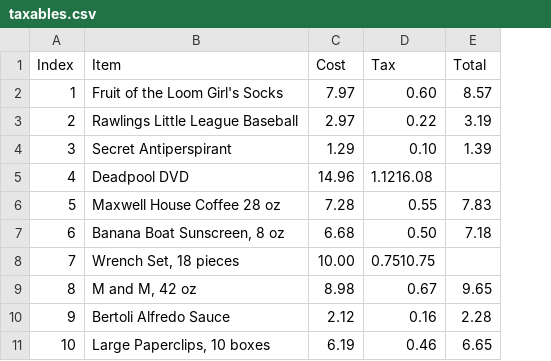
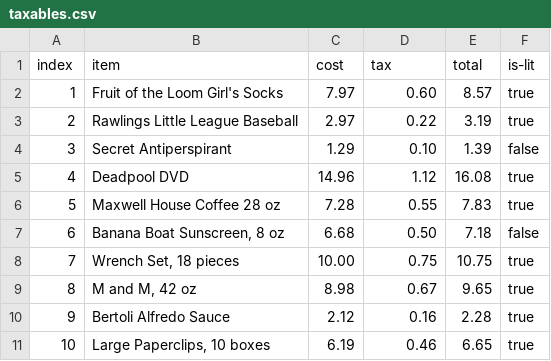
Before and after one commit to bjk95/rust-basics, a CSV file: data/taxables.csv, drawn as a sheet; removed rows and columns are numbered as before the commit, all else as after; the diff names each change by its address in the sheet, - before the commit and + after, or states it on an @@ line.

```diff
--- a/data/taxables.csv
+++ b/data/taxables.csv
+column F, rows 2-11: true | true | false | true | true | false | true | true | true | true
-row 1: Index | Item | Cost | Tax | Total
+row 1: index | item | cost | tax | total | is-lit
-D5: 1.1216.08
+D5: 1.12
-E5: (empty)
+E5: 16.08
-D8: 0.7510.75
+D8: 0.75
-E8: (empty)
+E8: 10.75
```
Also changed, not shown: 4 other files.
